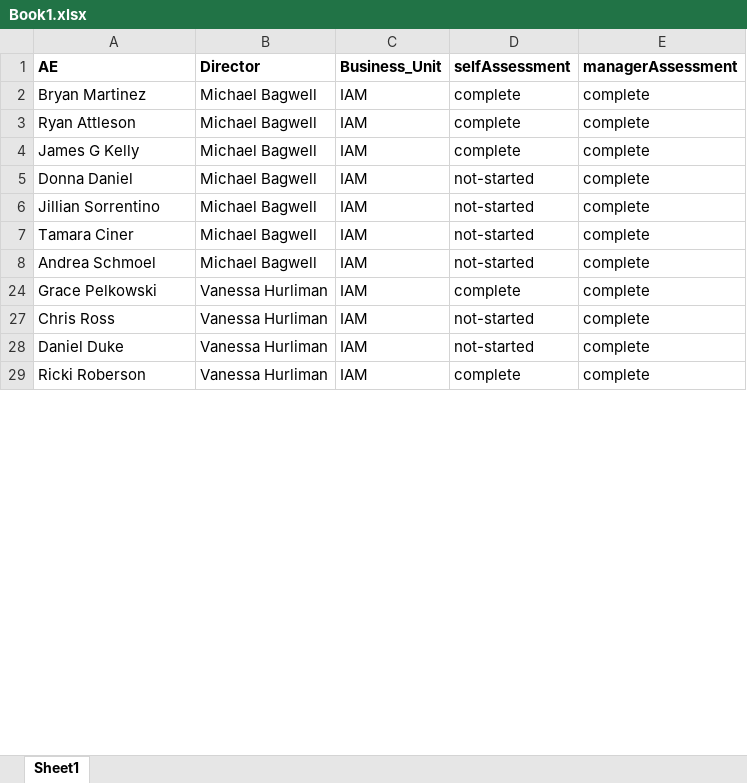
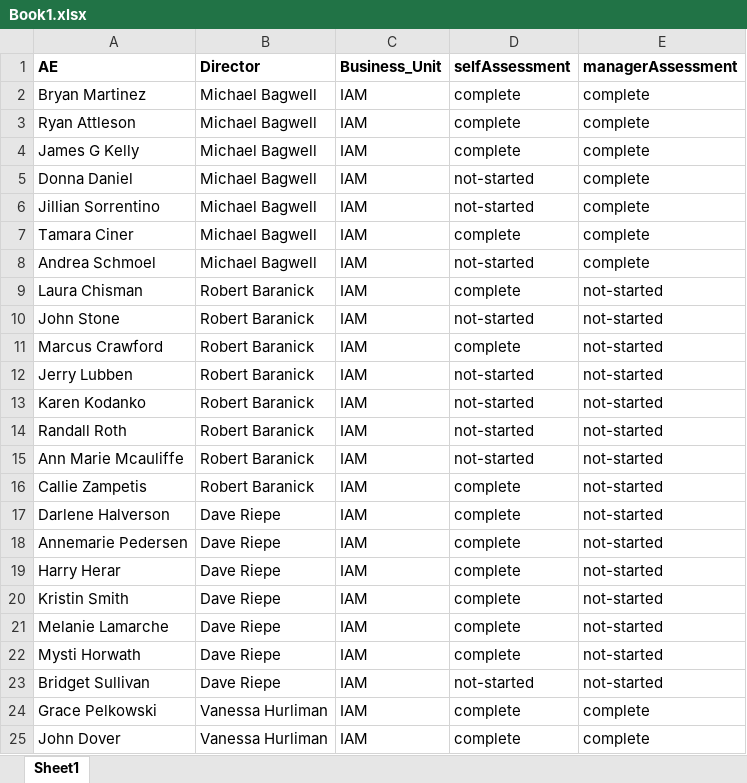
Before and after one commit to Anmolgarg18/AEdashboard, an Excel workbook: Book1.xlsx, sheet Sheet1, drawn as a sheet; only a part is shown; the shorter side is filled out with more unchanged rows; values as stored, in another font and other column widths than the file's, no borders; the diff covers the shown part only; the diff names each change by its address in the sheet, - before the commit and + after, or states it on an @@ line.

```diff
--- a/Book1.xlsx (sheet Sheet1)
+++ b/Book1.xlsx (sheet Sheet1)
-D7 (selfAssessment): not-started
+D7 (selfAssessment): complete
@@ row 9 unhidden: Laura Chisman | Robert Baranick | IAM | complete | not-started @@
@@ row 10 unhidden: John Stone | Robert Baranick | IAM | not-started | not-started @@
+row 11: Marcus Crawford | Robert Baranick | IAM | complete | not-started
@@ row 12 unhidden: Jerry Lubben | Robert Baranick | IAM | not-started | not-started @@
@@ row 13 unhidden: Karen Kodanko | Robert Baranick | IAM | not-started | not-started @@
@@ row 14 unhidden: Randall Roth | Robert Baranick | IAM | not-started | not-started @@
@@ row 15 unhidden: Ann Marie Mcauliffe | Robert Baranick | IAM | not-started | not-started @@
@@ row 16 unhidden: Callie Zampetis | Robert Baranick | IAM | complete | not-started @@
@@ row 17 unhidden: Darlene Halverson | Dave Riepe | IAM | complete | not-started @@
@@ row 18 unhidden: Annemarie Pedersen | Dave Riepe | IAM | complete | not-started @@
+row 19: Harry Herar | Dave Riepe | IAM | complete | not-started
@@ row 20 unhidden: Kristin Smith | Dave Riepe | IAM | complete | not-started @@
+row 21: Melanie Lamarche | Dave Riepe | IAM | complete | not-started
@@ row 22 unhidden: Mysti Horwath | Dave Riepe | IAM | complete | not-started @@
@@ row 23 unhidden: Bridget Sullivan | Dave Riepe | IAM | not-started | not-started @@
+row 25: John Dover | Vanessa Hurliman | IAM | complete | complete
```
Also changed, not shown: 48 added rows, 91 hidden or unhidden rows and 7 edited cells elsewhere in this sheet, hidden cells, 1 other file.
